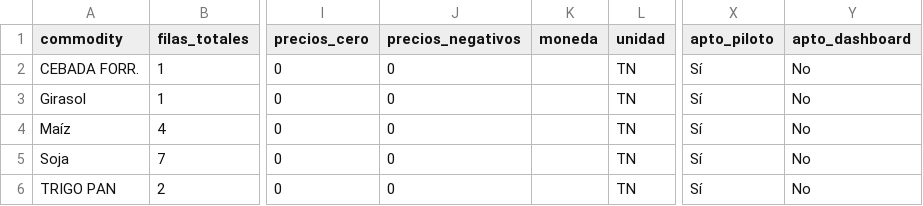
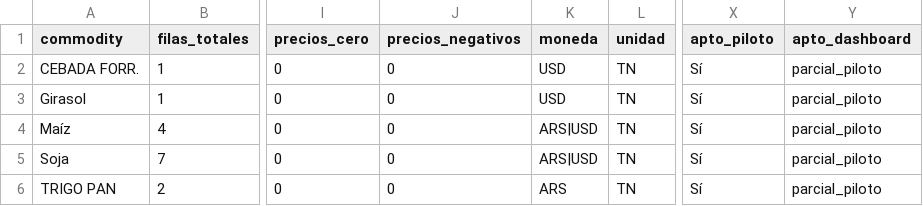
Before and after one commit to deaeconomiactes/Serie-Agricola, a CSV file: data/commodities_sio/reports/RESUMEN_COMMODITIES_SIO.csv, drawn as a sheet; only a part is shown, gaps mark what is left out; the diff names each change by its address in the sheet, - before the commit and + after, or states it on an @@ line.

```diff
--- a/data/commodities_sio/reports/RESUMEN_COMMODITIES_SIO.csv
+++ b/data/commodities_sio/reports/RESUMEN_COMMODITIES_SIO.csv
-K2:K3 (moneda): (empty)
+K2:K3 (moneda): USD
-Y2:Y6 (apto_dashboard): No
+Y2:Y6 (apto_dashboard): parcial_piloto
-K4:K5 (moneda): (empty)
+K4:K5 (moneda): ARS|USD
-K6 (moneda): (empty)
+K6 (moneda): ARS
```
Also changed, not shown: data/commodities_sio/processed/COMMODITIES_SIO_INTEGRADO.csv, data/commodities_sio/reports/CASOS_PROBLEMATICOS_COMMODITIES_SIO.csv, 8 other files.
